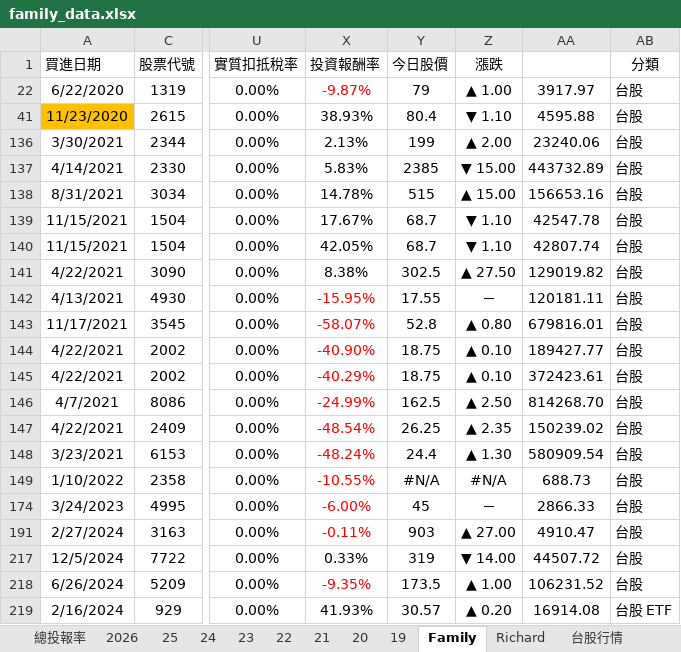
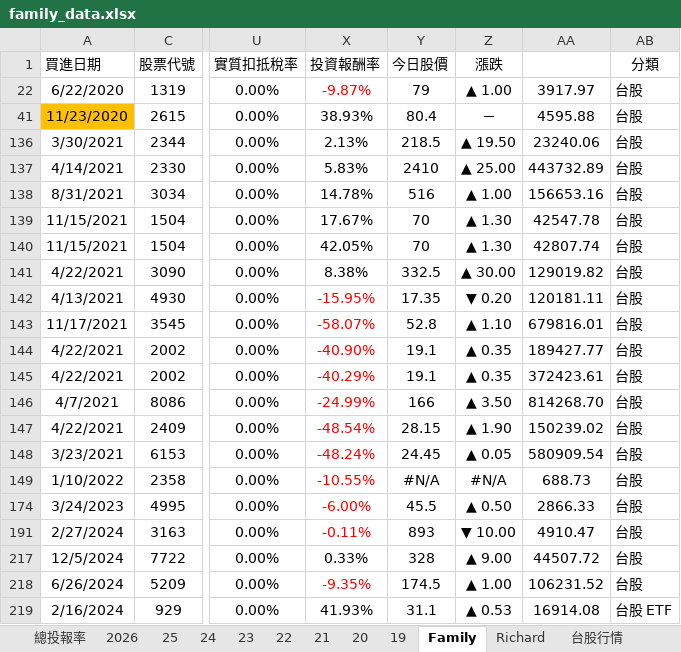
Before and after one commit to even182/family-streamlit-dashboard, an Excel workbook: data/family_data.xlsx, sheet Family, drawn as a sheet; only a part is shown, gaps mark what is left out; values as stored, in another font and other column widths than the file's, no borders; charts and pictures and conditional formats not drawn; the diff covers the shown part only; the diff names each change by its address in the sheet, - before the commit and + after, or states it on an @@ line.

Commit message:
update: family data (2026-06-18)

```diff
--- a/data/family_data.xlsx (sheet Family)
+++ b/data/family_data.xlsx (sheet Family)
-Z41 (漲跌): ▼ 1.10
+Z41 (漲跌): －
-Y136 (今日股價): 199
+Y136 (今日股價): 218.5
-Z136 (漲跌): ▲ 2.00
+Z136 (漲跌): ▲ 19.50
-Y137 (今日股價): 2385
+Y137 (今日股價): 2410
-Z137 (漲跌): ▼ 15.00
+Z137 (漲跌): ▲ 25.00
-Y138 (今日股價): 515
+Y138 (今日股價): 516
-Z138 (漲跌): ▲ 15.00
+Z138 (漲跌): ▲ 1.00
-Y139:Y140 (今日股價): 68.7
+Y139:Y140 (今日股價): 70
-Z139:Z140 (漲跌): ▼ 1.10
+Z139:Z140 (漲跌): ▲ 1.30
-Y141 (今日股價): 302.5
+Y141 (今日股價): 332.5
-Z141 (漲跌): ▲ 27.50
+Z141 (漲跌): ▲ 30.00
-Y142 (今日股價): 17.55
+Y142 (今日股價): 17.35
-Z142 (漲跌): －
+Z142 (漲跌): ▼ 0.20
-Z143 (漲跌): ▲ 0.80
+Z143 (漲跌): ▲ 1.10
-Y144:Y145 (今日股價): 18.75
+Y144:Y145 (今日股價): 19.1
-Z144:Z145 (漲跌): ▲ 0.10
+Z144:Z145 (漲跌): ▲ 0.35
-Y146 (今日股價): 162.5
+Y146 (今日股價): 166
-Z146 (漲跌): ▲ 2.50
+Z146 (漲跌): ▲ 3.50
-Y147 (今日股價): 26.25
+Y147 (今日股價): 28.15
-Z147 (漲跌): ▲ 2.35
+Z147 (漲跌): ▲ 1.90
-Y148 (今日股價): 24.4
+Y148 (今日股價): 24.45
-Z148 (漲跌): ▲ 1.30
+Z148 (漲跌): ▲ 0.05
-Y174 (今日股價): 45
+Y174 (今日股價): 45.5
-Z174 (漲跌): －
+Z174 (漲跌): ▲ 0.50
-Y191 (今日股價): 903
+Y191 (今日股價): 893
-Z191 (漲跌): ▲ 27.00
+Z191 (漲跌): ▼ 10.00
-Y217 (今日股價): 319
+Y217 (今日股價): 328
-Z217 (漲跌): ▼ 14.00
+Z217 (漲跌): ▲ 9.00
-Y218 (今日股價): 173.5
+Y218 (今日股價): 174.5
-Y219 (今日股價): 30.57
+Y219 (今日股價): 31.1
-Z219 (漲跌): ▲ 0.20
+Z219 (漲跌): ▲ 0.53
```
Also changed, not shown: 327 edited cells and cell formats elsewhere in this sheet, sheet 台股行情, sheet 2026, sheet Richard, sheet 21, sheet 25, sheet 24, 5 more sheets, hidden cells, charts or pictures.
